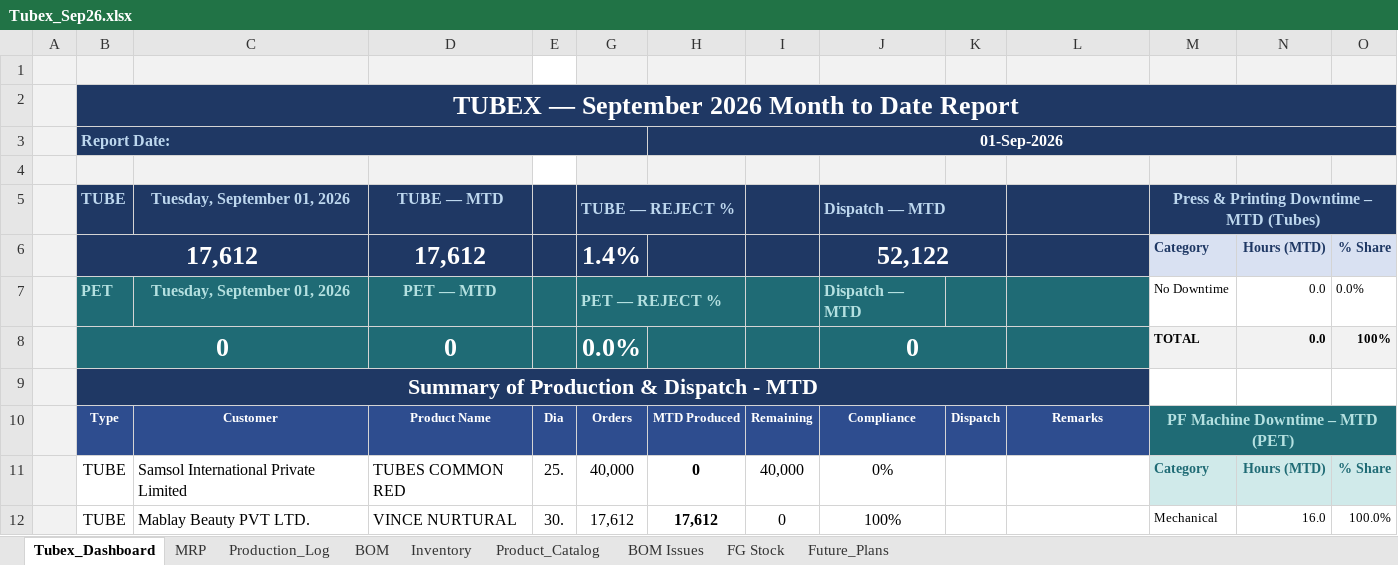
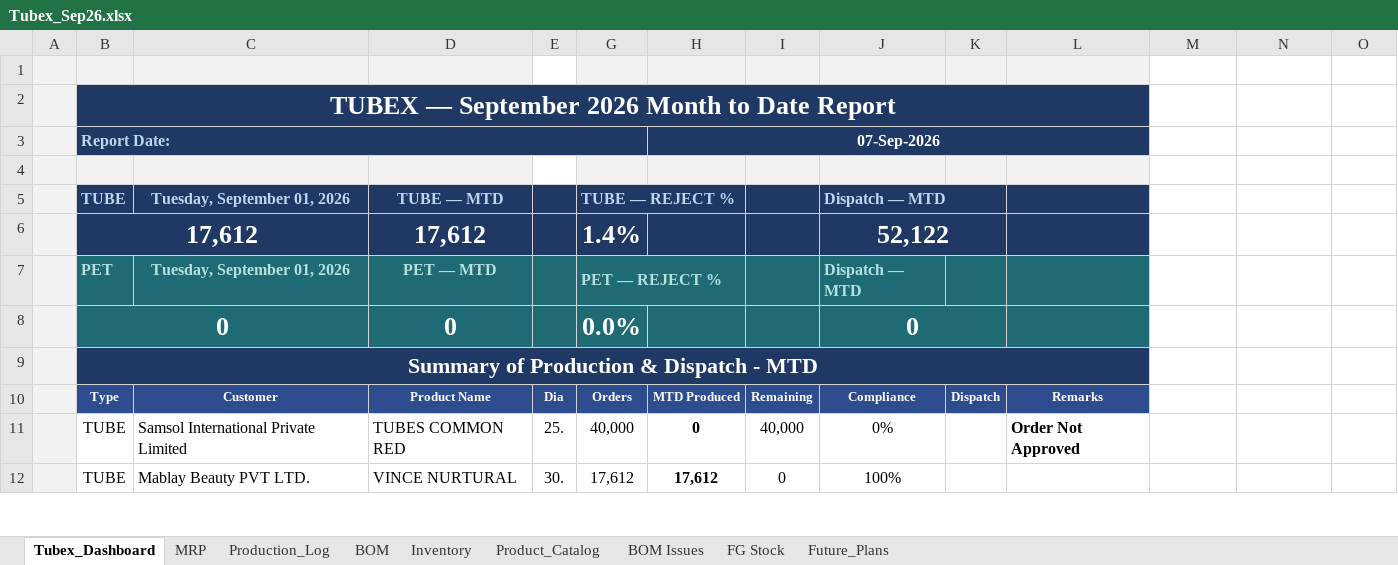
Before and after one commit to ckndr/alpha-containers, an Excel workbook: Tubex_Sep26.xlsx, sheet Tubex_Dashboard, drawn as a sheet; only a part is shown; values as stored, in another font and other column widths than the file's, no borders; the diff covers the shown part only; the diff names each change by its address in the sheet, - before the commit and + after, or states it on an @@ line.

```diff
--- a/Tubex_Sep26.xlsx (sheet Tubex_Dashboard)
+++ b/Tubex_Sep26.xlsx (sheet Tubex_Dashboard)
-M1:O1 fill: #F2F2F2
+M1:O1 fill: none
-B2:O2 merged
+B2:L2 merged
-H3: 01-Sep-2026
+H3: 07-Sep-2026
-H3:O3 merged
+H3:L3 merged
-M4:O4 fill: #F2F2F2
+M4:O4 fill: none
-M5: Press & Printing Downtime – MTD (Tubes)
+M5: (empty)
-M5 fill: #1F3864
+M5 fill: none
-M5:O5 merged
-M6: Category
+M6: (empty)
-M6:O6 fill: #D9E1F2
+M6:O6 fill: none
-N6: Hours (MTD)
+N6: (empty)
-O6: % Share
+O6: (empty)
-M7: No Downtime
+M7: (empty)
-N7:N8: 0.0
+N7:N8: (empty)
-O7: 0.0%
+O7: (empty)
-M8: TOTAL
+M8: (empty)
-M8:O8 fill: #F2F2F2
+M8:O8 fill: none
-O8: 100%
+O8: (empty)
-M10: PF Machine Downtime – MTD (PET)
+M10: (empty)
-M10 fill: #1F6B75
+M10 fill: none
-M10:O10 merged
-L11: (empty)
+L11: Order Not Approved
-M11: Category
+M11: (empty)
-M11:O11 fill: #D0EAEA
+M11:O11 fill: none
-N11: Hours (MTD)
+N11: (empty)
-O11: % Share
+O11: (empty)
-M12: Mechanical
+M12: (empty)
-N12: 16.0
+N12: (empty)
-O12: 100.0%
+O12: (empty)
```
Also changed, not shown: 5 edited cells and cell formats elsewhere in this sheet, sheet Inventory, sheet MRP, hidden cells, 4 other files.
